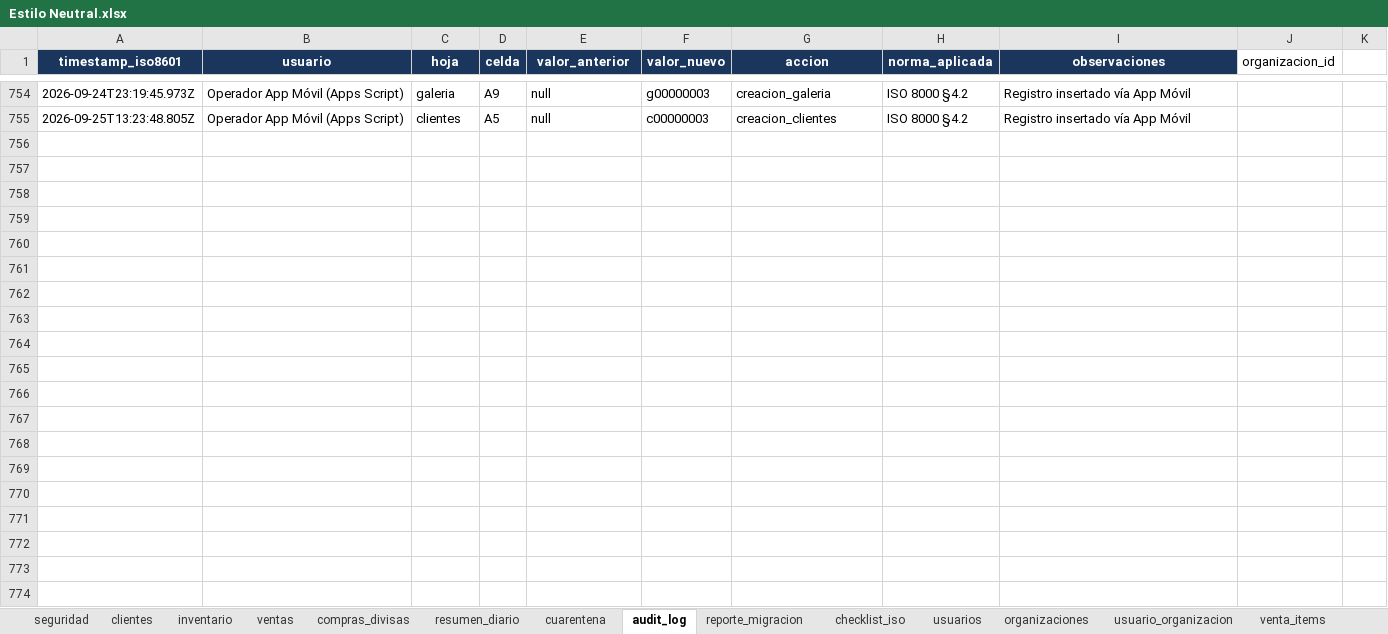
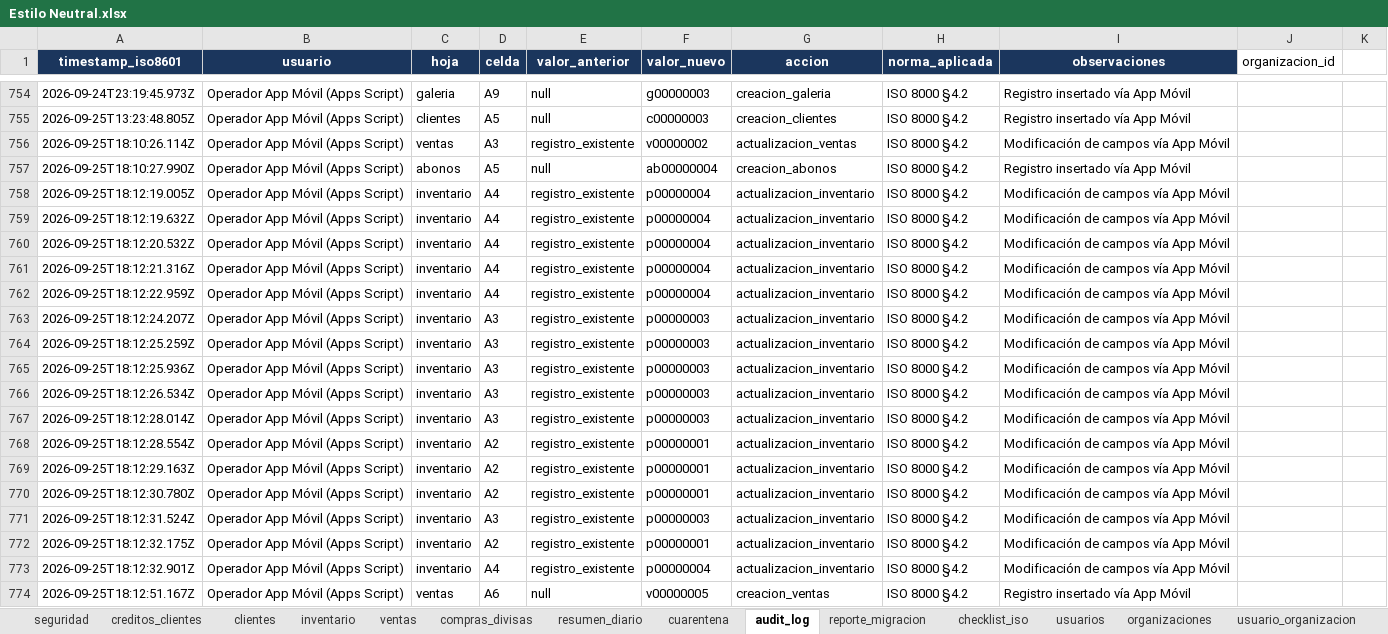
Before and after one commit to xhnl21/estilo_neutral, an Excel workbook: Estilo Neutral.xlsx, sheet audit_log, drawn as a sheet; only a part is shown, gaps mark what is left out; values as stored, in another font and other column widths than the file's, no borders; the diff covers the shown part only; the diff names each change by its address in the sheet, - before the commit and + after, or states it on an @@ line.

```diff
--- a/Estilo Neutral.xlsx (sheet audit_log)
+++ b/Estilo Neutral.xlsx (sheet audit_log)
+row 756: 2026-09-25T18:10:26.114Z | Operador App Móvil (Apps Script) | ventas | A3 | registro_existente | v00000002 | actualizacion_ventas | ISO 8000 §4.2 | Modificación de campos vía App Móvil
+row 757: 2026-09-25T18:10:27.990Z | Operador App Móvil (Apps Script) | abonos | A5 | null | ab00000004 | creacion_abonos | ISO 8000 §4.2 | Registro insertado vía App Móvil
+row 758: 2026-09-25T18:12:19.005Z | Operador App Móvil (Apps Script) | inventario | A4 | registro_existente | p00000004 | actualizacion_inventario | ISO 8000 §4.2 | Modificación de campos vía App Móvil
+row 759: 2026-09-25T18:12:19.632Z | Operador App Móvil (Apps Script) | inventario | A4 | registro_existente | p00000004 | actualizacion_inventario | ISO 8000 §4.2 | Modificación de campos vía App Móvil
+row 760: 2026-09-25T18:12:20.532Z | Operador App Móvil (Apps Script) | inventario | A4 | registro_existente | p00000004 | actualizacion_inventario | ISO 8000 §4.2 | Modificación de campos vía App Móvil
+row 761: 2026-09-25T18:12:21.316Z | Operador App Móvil (Apps Script) | inventario | A4 | registro_existente | p00000004 | actualizacion_inventario | ISO 8000 §4.2 | Modificación de campos vía App Móvil
+row 762: 2026-09-25T18:12:22.959Z | Operador App Móvil (Apps Script) | inventario | A4 | registro_existente | p00000004 | actualizacion_inventario | ISO 8000 §4.2 | Modificación de campos vía App Móvil
+row 763: 2026-09-25T18:12:24.207Z | Operador App Móvil (Apps Script) | inventario | A3 | registro_existente | p00000003 | actualizacion_inventario | ISO 8000 §4.2 | Modificación de campos vía App Móvil
+row 764: 2026-09-25T18:12:25.259Z | Operador App Móvil (Apps Script) | inventario | A3 | registro_existente | p00000003 | actualizacion_inventario | ISO 8000 §4.2 | Modificación de campos vía App Móvil
+row 765: 2026-09-25T18:12:25.936Z | Operador App Móvil (Apps Script) | inventario | A3 | registro_existente | p00000003 | actualizacion_inventario | ISO 8000 §4.2 | Modificación de campos vía App Móvil
+row 766: 2026-09-25T18:12:26.534Z | Operador App Móvil (Apps Script) | inventario | A3 | registro_existente | p00000003 | actualizacion_inventario | ISO 8000 §4.2 | Modificación de campos vía App Móvil
+row 767: 2026-09-25T18:12:28.014Z | Operador App Móvil (Apps Script) | inventario | A3 | registro_existente | p00000003 | actualizacion_inventario | ISO 8000 §4.2 | Modificación de campos vía App Móvil
+row 768: 2026-09-25T18:12:28.554Z | Operador App Móvil (Apps Script) | inventario | A2 | registro_existente | p00000001 | actualizacion_inventario | ISO 8000 §4.2 | Modificación de campos vía App Móvil
+row 769: 2026-09-25T18:12:29.163Z | Operador App Móvil (Apps Script) | inventario | A2 | registro_existente | p00000001 | actualizacion_inventario | ISO 8000 §4.2 | Modificación de campos vía App Móvil
+row 770: 2026-09-25T18:12:30.780Z | Operador App Móvil (Apps Script) | inventario | A2 | registro_existente | p00000001 | actualizacion_inventario | ISO 8000 §4.2 | Modificación de campos vía App Móvil
+row 771: 2026-09-25T18:12:31.524Z | Operador App Móvil (Apps Script) | inventario | A3 | registro_existente | p00000003 | actualizacion_inventario | ISO 8000 §4.2 | Modificación de campos vía App Móvil
+row 772: 2026-09-25T18:12:32.175Z | Operador App Móvil (Apps Script) | inventario | A2 | registro_existente | p00000001 | actualizacion_inventario | ISO 8000 §4.2 | Modificación de campos vía App Móvil
+row 773: 2026-09-25T18:12:32.901Z | Operador App Móvil (Apps Script) | inventario | A4 | registro_existente | p00000004 | actualizacion_inventario | ISO 8000 §4.2 | Modificación de campos vía App Móvil
+row 774: 2026-09-25T18:12:51.167Z | Operador App Móvil (Apps Script) | ventas | A6 | null | v00000005 | creacion_ventas | ISO 8000 §4.2 | Registro insertado vía App Móvil
```
Also changed, not shown: 124 added rows elsewhere in this sheet, sheet ventas, sheet creditos_clientes, sheet abonos, sheet venta_items, sheet checklist_iso, sheet inventario, 4 more sheets, other sheet tabs, 26 other files.
